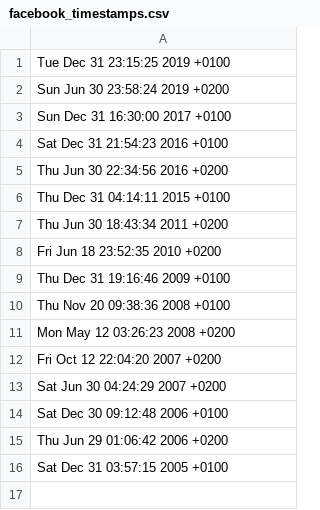
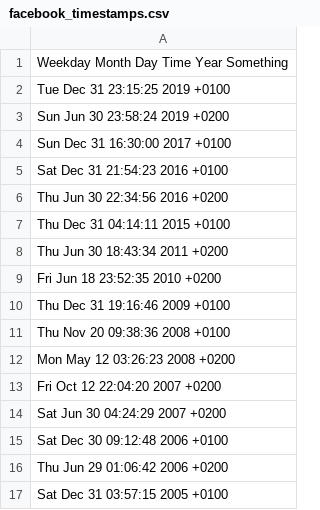
Before and after one commit to TStalnaker44/weve_updated_our_privacy_policy, a CSV file: facebook_timestamps.csv, drawn as a sheet.

```diff
--- a/facebook_timestamps.csv
+++ b/facebook_timestamps.csv
@@ -1 +1,2 @@
+Weekday Month Day Time Year Something
 Tue Dec 31 23:15:25 2019 +0100
```
Also changed, not shown: 6 other files.
